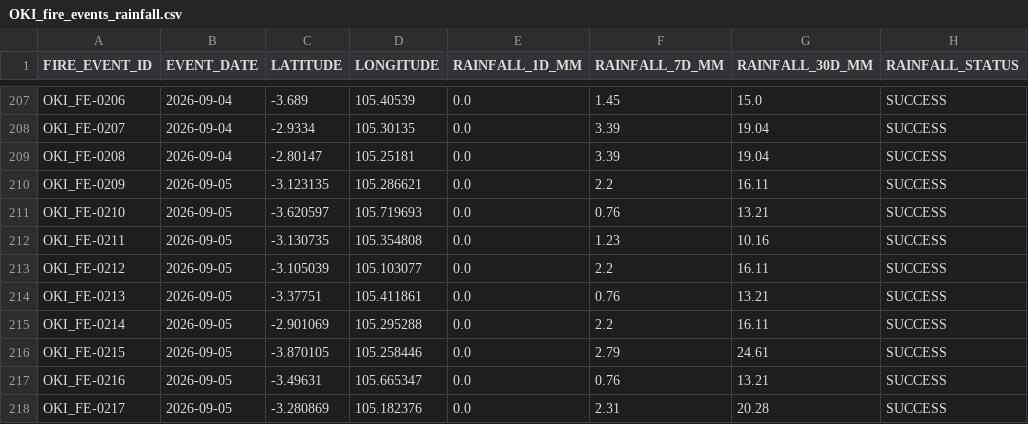
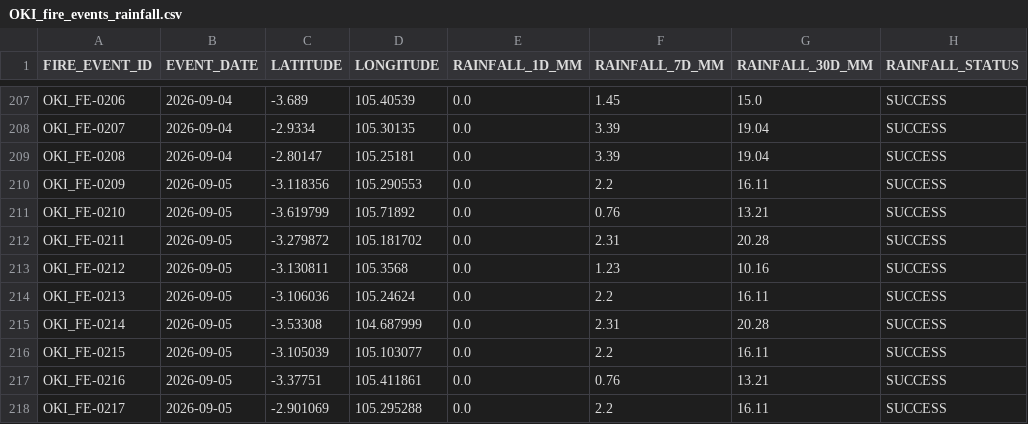
Before and after one commit to Indrmlnaa/Fire_Monitoring, a CSV file: data/v2/processed/OKI_fire_events_rainfall.csv, drawn as a sheet; only a part is shown, gaps mark what is left out; the diff covers the shown part only.

```diff
--- a/data/v2/processed/OKI_fire_events_rainfall.csv
+++ b/data/v2/processed/OKI_fire_events_rainfall.csv
@@ -209,10 +209,10 @@ OKI_FE-0207,2026-09-04,-2.9334,105.30135,0.0,3.39,19.04,SUCCESS
 OKI_FE-0208,2026-09-04,-2.80147,105.25181,0.0,3.39,19.04,SUCCESS
-OKI_FE-0209,2026-09-05,-3.123135,105.286621,0.0,2.2,16.11,SUCCESS
-OKI_FE-0210,2026-09-05,-3.620597,105.719693,0.0,0.76,13.21,SUCCESS
-OKI_FE-0211,2026-09-05,-3.130735,105.354808,0.0,1.23,10.16,SUCCESS
-OKI_FE-0212,2026-09-05,-3.105039,105.103077,0.0,2.2,16.11,SUCCESS
-OKI_FE-0213,2026-09-05,-3.37751,105.411861,0.0,0.76,13.21,SUCCESS
-OKI_FE-0214,2026-09-05,-2.901069,105.295288,0.0,2.2,16.11,SUCCESS
-OKI_FE-0215,2026-09-05,-3.870105,105.258446,0.0,2.79,24.61,SUCCESS
-OKI_FE-0216,2026-09-05,-3.49631,105.665347,0.0,0.76,13.21,SUCCESS
-OKI_FE-0217,2026-09-05,-3.280869,105.182376,0.0,2.31,20.28,SUCCESS
+OKI_FE-0209,2026-09-05,-3.118356,105.290553,0.0,2.2,16.11,SUCCESS
+OKI_FE-0210,2026-09-05,-3.619799,105.71892,0.0,0.76,13.21,SUCCESS
+OKI_FE-0211,2026-09-05,-3.279872,105.181702,0.0,2.31,20.28,SUCCESS
+OKI_FE-0212,2026-09-05,-3.130811,105.3568,0.0,1.23,10.16,SUCCESS
+OKI_FE-0213,2026-09-05,-3.106036,105.24624,0.0,2.2,16.11,SUCCESS
+OKI_FE-0214,2026-09-05,-3.53308,104.687999,0.0,2.31,20.28,SUCCESS
+OKI_FE-0215,2026-09-05,-3.105039,105.103077,0.0,2.2,16.11,SUCCESS
+OKI_FE-0216,2026-09-05,-3.37751,105.411861,0.0,0.76,13.21,SUCCESS
+OKI_FE-0217,2026-09-05,-2.901069,105.295288,0.0,2.2,16.11,SUCCESS
```
Also changed, not shown: 5 added rows and 126 edited cells elsewhere in this file, data/v2/processed/OKI_NASA_FIRMS_fire_events.csv, 1 other file.
